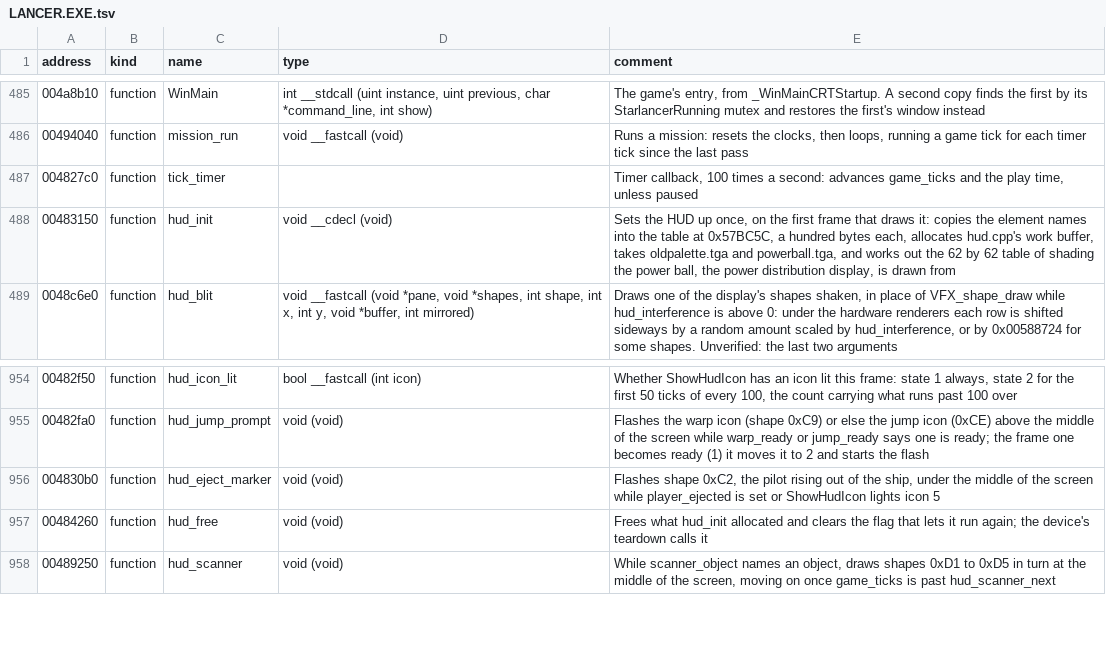
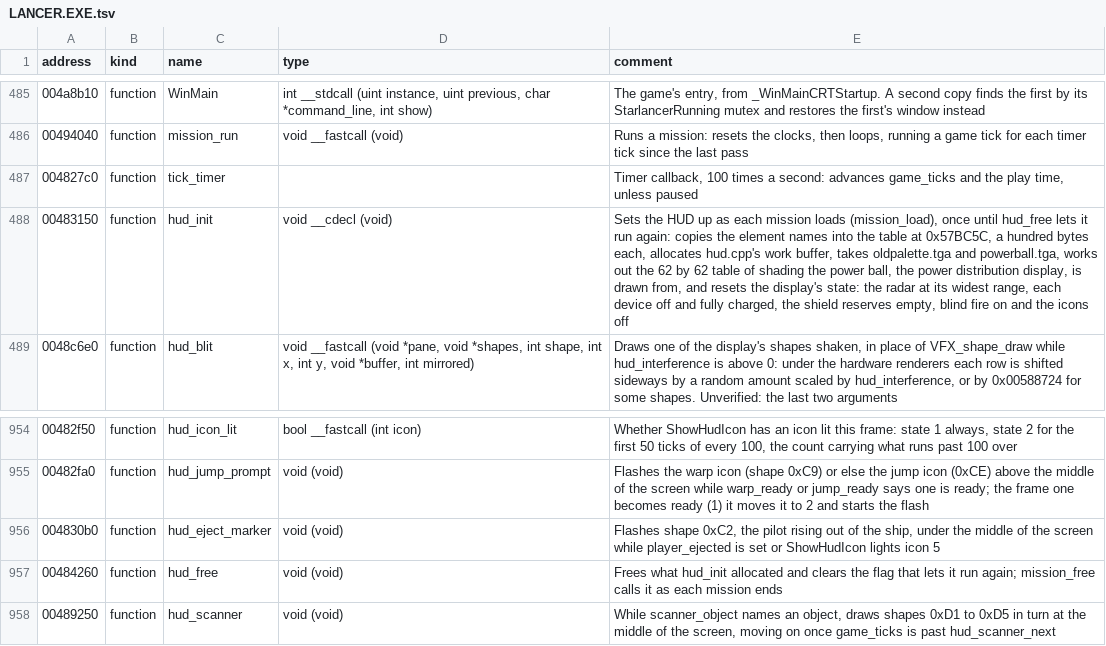
Before and after one commit to OpenReliant/openreliant, a TSV file: ghidra/names/LANCER.EXE.tsv, drawn as a sheet; only a part is shown, gaps mark what is left out.

Commit message:
fix: a restart starts with the devices fully charged (#1235)
A restart kept the cloak's drained charge from the attempt before. The
original runs `hud_init` as every mission loads, a restart included, and
it turns each device off and charges it fully.

- `hud.State.reset` does all of `hud_init`'s resets of the display, and
the start calls it. A restart now also resets the radar's range, blind
fire, the sight, the warning and eject flashes, and Betty's pause before
she says again that the armed missile is out.
- The start empties the shield reserves, as `hud_init` does.
- **Fix:** after a mission loads, the first missile name Betty says ends
whatever plays on voice 0. OpenReliant doesn't.
- The names table's `hud_init` and `hud_free` rows and
`docs/engine/hud.md` now say that both run for each mission.

Tried in mission 19 in a Shroud: after a restart, the cloak's bar is
full.

Closes #1226

```diff
--- a/ghidra/names/LANCER.EXE.tsv
+++ b/ghidra/names/LANCER.EXE.tsv
@@ -487,3 +487,3 @@ address	kind	name	type	comment
 004827c0	function	tick_timer		Timer callback, 100 times a second: advances game_ticks and the play time, unless paused
-00483150	function	hud_init	void __cdecl (void)	Sets the HUD up once, on the first frame that draws it: copies the element names into the table at 0x57BC5C, a hundred bytes each, allocates hud.cpp's work buffer, takes oldpalette.tga and powerball.tga, and works out the 62 by 62 table of shading the power ball, the power distribution display, is drawn from
+00483150	function	hud_init	void __cdecl (void)	Sets the HUD up as each mission loads (mission_load), once until hud_free lets it run again: copies the element names into the table at 0x57BC5C, a hundred bytes each, allocates hud.cpp's work buffer, takes oldpalette.tga and powerball.tga, works out the 62 by 62 table of shading the power ball, the power distribution display, is drawn from, and resets the display's state: the radar at its widest range, each device off and fully charged, the shield reserves empty, blind fire on and the icons off
 0048c6e0	function	hud_blit	void __fastcall (void *pane, void *shapes, int shape, int x, int y, void *buffer, int mirrored)	Draws one of the display's shapes shaken, in place of VFX_shape_draw while hud_interference is above 0: under the hardware renderers each row is shifted sideways by a random amount scaled by hud_interference, or by 0x00588724 for some shapes. Unverified: the last two arguments
@@ -956,3 +956,3 @@ address	kind	name	type	comment
 004830b0	function	hud_eject_marker	void (void)	Flashes shape 0xC2, the pilot rising out of the ship, under the middle of the screen while player_ejected is set or ShowHudIcon lights icon 5
-00484260	function	hud_free	void (void)	Frees what hud_init allocated and clears the flag that lets it run again; the device's teardown calls it
+00484260	function	hud_free	void (void)	Frees what hud_init allocated and clears the flag that lets it run again; mission_free calls it as each mission ends
 00489250	function	hud_scanner	void (void)	While scanner_object names an object, draws shapes 0xD1 to 0xD5 in turn at the middle of the screen, moving on once game_ticks is past hud_scanner_next
```
Also changed, not shown: 3 other files.
